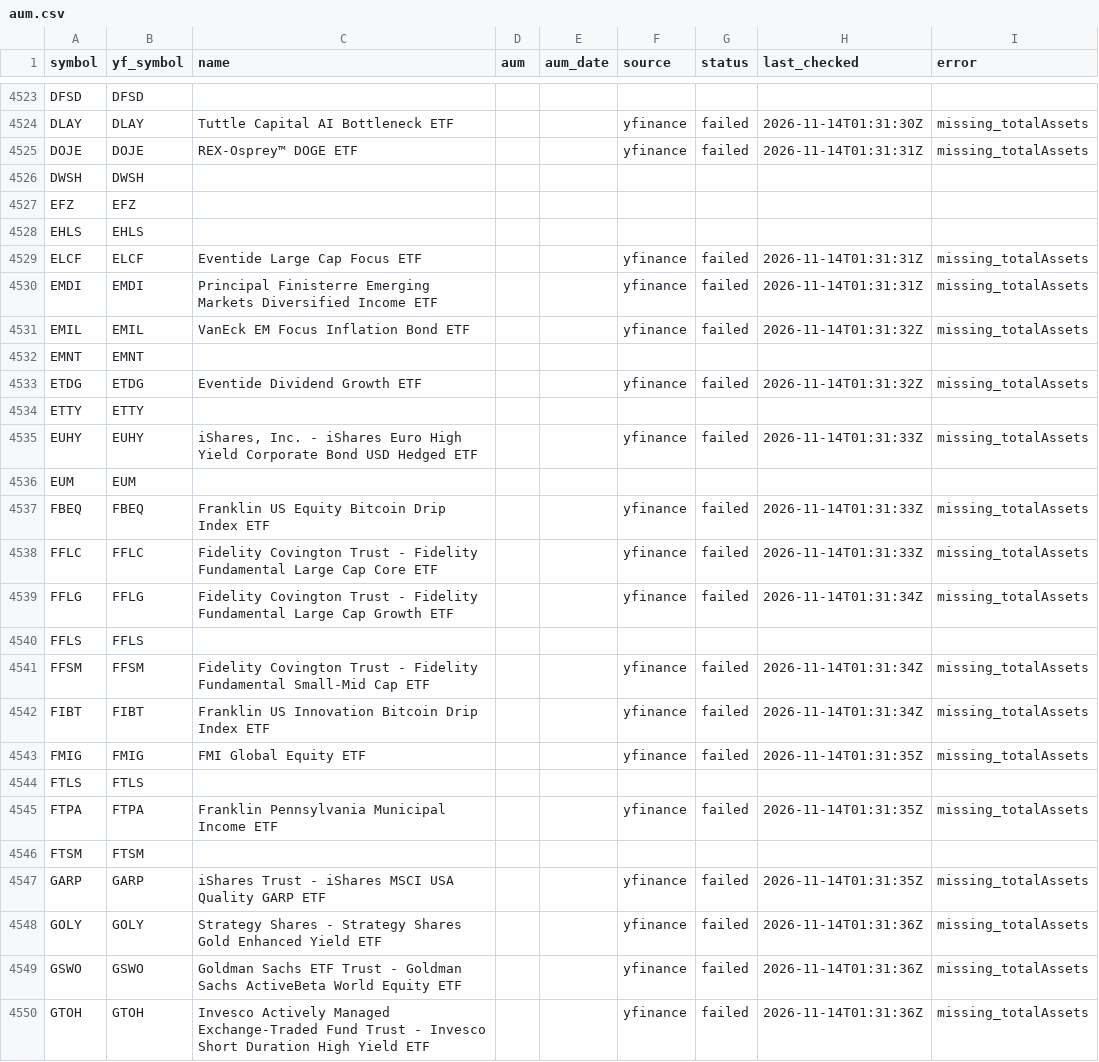
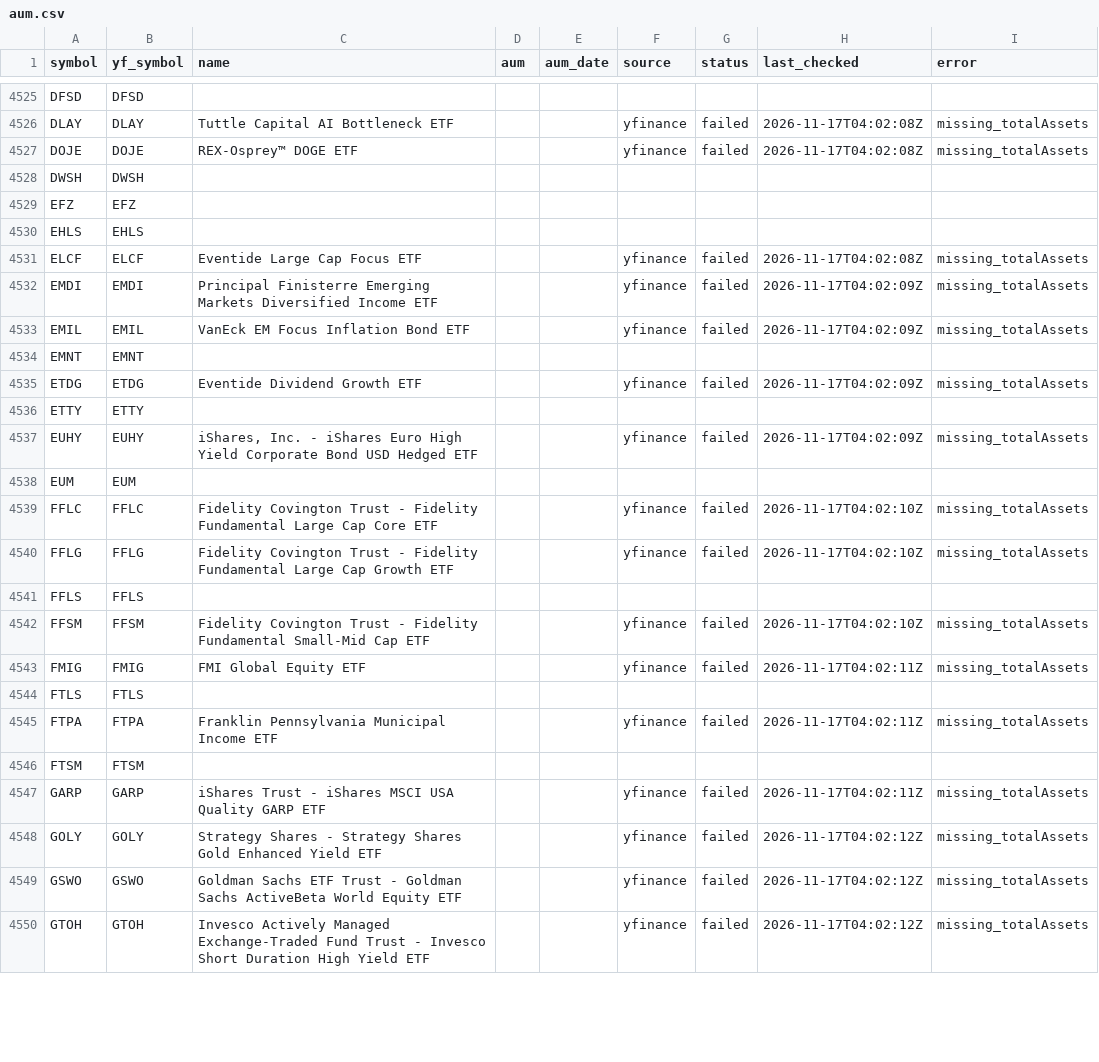
Before and after one commit to goodyyj617/trend-energy-etf-scanner, a CSV file: config/aum.csv, drawn as a sheet; only a part is shown, gaps mark what is left out; removed rows and columns are numbered as before the commit, all else as after; the diff covers the shown part only; the diff names each change by its address in the sheet, - before the commit and + after, or states it on an @@ line.

```diff
--- a/config/aum.csv
+++ b/config/aum.csv
-H4526 (last_checked): 2026-11-14T01:31:30Z
+H4526 (last_checked): 2026-11-17T04:02:08Z
-H4527 (last_checked): 2026-11-14T01:31:31Z
+H4527 (last_checked): 2026-11-17T04:02:08Z
-H4531 (last_checked): 2026-11-14T01:31:31Z
+H4531 (last_checked): 2026-11-17T04:02:08Z
-H4532 (last_checked): 2026-11-14T01:31:31Z
+H4532 (last_checked): 2026-11-17T04:02:09Z
-H4533 (last_checked): 2026-11-14T01:31:32Z
+H4533 (last_checked): 2026-11-17T04:02:09Z
-H4535 (last_checked): 2026-11-14T01:31:32Z
+H4535 (last_checked): 2026-11-17T04:02:09Z
-H4537 (last_checked): 2026-11-14T01:31:33Z
+H4537 (last_checked): 2026-11-17T04:02:09Z
-row 4537: FBEQ | FBEQ | Franklin US Equity Bitcoin Drip Index ETF |  |  | yfinance | failed | 2026-11-14T01:31:33Z | missing_totalAssets
-H4539 (last_checked): 2026-11-14T01:31:33Z
+H4539 (last_checked): 2026-11-17T04:02:10Z
-H4540 (last_checked): 2026-11-14T01:31:34Z
+H4540 (last_checked): 2026-11-17T04:02:10Z
-H4542 (last_checked): 2026-11-14T01:31:34Z
+H4542 (last_checked): 2026-11-17T04:02:10Z
-row 4542: FIBT | FIBT | Franklin US Innovation Bitcoin Drip Index ETF |  |  | yfinance | failed | 2026-11-14T01:31:34Z | missing_totalAssets
-H4543 (last_checked): 2026-11-14T01:31:35Z
+H4543 (last_checked): 2026-11-17T04:02:11Z
-H4545 (last_checked): 2026-11-14T01:31:35Z
+H4545 (last_checked): 2026-11-17T04:02:11Z
-H4547 (last_checked): 2026-11-14T01:31:35Z
+H4547 (last_checked): 2026-11-17T04:02:11Z
-H4548:H4550 (last_checked): 2026-11-14T01:31:36Z
+H4548:H4550 (last_checked): 2026-11-17T04:02:12Z
```
Also changed, not shown: 3 added rows and 75 edited cells elsewhere in this file, docs/data/latest.csv, docs/data/universe_current.csv, 2 other files.
